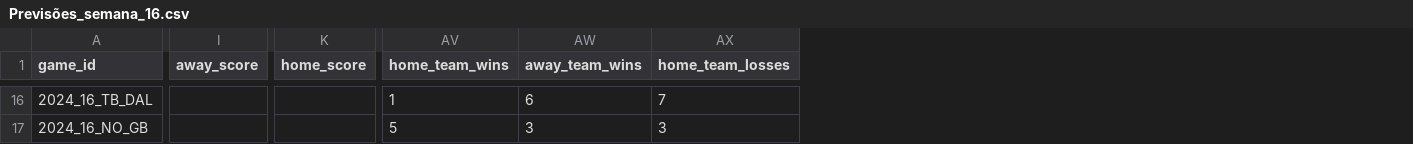
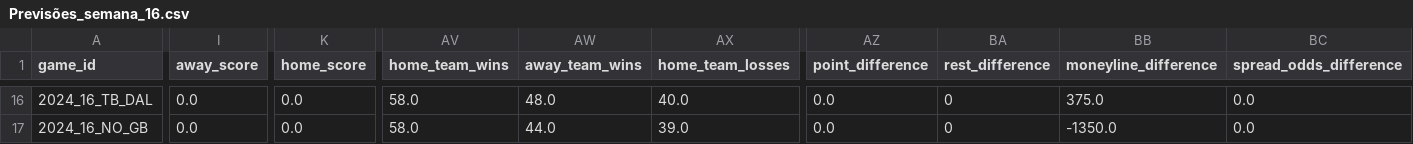
Before and after one commit to Feliperenanfrr/nfl_model, a CSV file: Previsões_semana_16.csv, drawn as a sheet; only a part is shown, gaps mark what is left out; the diff covers the shown part only; the diff names each change by its address in the sheet, - before the commit and + after, or states it on an @@ line.

```diff
--- a/Previsões_semana_16.csv
+++ b/Previsões_semana_16.csv
+column AZ (point_difference), rows 16-17: 0.0 | 0.0
+column BA (rest_difference), rows 16-17: 0 | 0
+column BB (moneyline_difference), rows 16-17: 375.0 | -1350.0
+column BC (spread_odds_difference), rows 16-17: 0.0 | 0.0
-I16:I17 (away_score): (empty)
+I16:I17 (away_score): 0.0
-K16:K17 (home_score): (empty)
+K16:K17 (home_score): 0.0
-AV16 (home_team_wins): 1
+AV16 (home_team_wins): 58.0
-AW16 (away_team_wins): 6
+AW16 (away_team_wins): 48.0
-AX16 (home_team_losses): 7
+AX16 (home_team_losses): 40.0
-AV17 (home_team_wins): 5
+AV17 (home_team_wins): 58.0
-AW17 (away_team_wins): 3
+AW17 (away_team_wins): 44.0
-AX17 (home_team_losses): 3
+AX17 (home_team_losses): 39.0
```
Also changed, not shown: 129 edited cells elsewhere in this file, Previsões_semana_17.csv, 1 other file.
